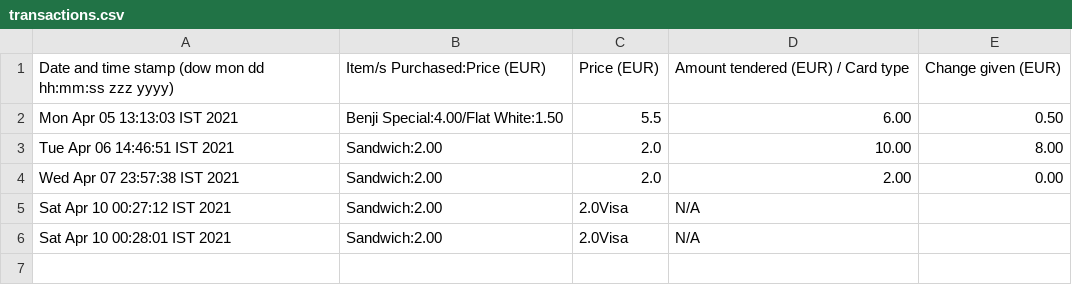
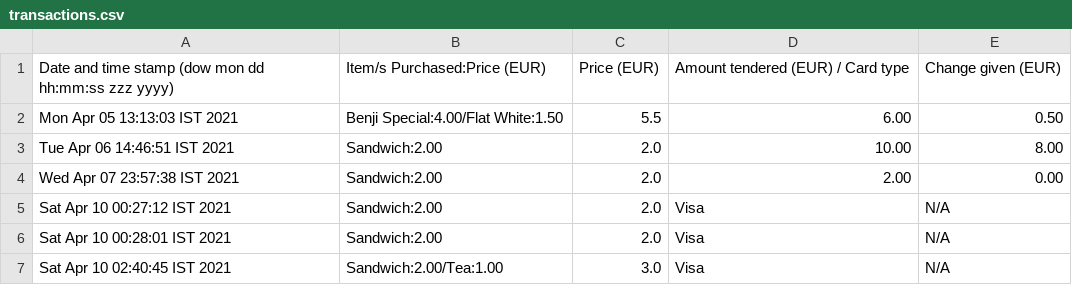
Before and after one commit to alan-oregan/OODP-Project, a CSV file: program_files/transactions.csv, drawn as a sheet.

Commit message:
changed the menu and transactions methods

```diff
--- a/program_files/transactions.csv
+++ b/program_files/transactions.csv
@@ -4,3 +4,4 @@ Tue Apr 06 14:46:51 IST 2021,Sandwich:2.00,2.0,10.00,8.00
 Wed Apr 07 23:57:38 IST 2021,Sandwich:2.00,2.0,2.00,0.00
-Sat Apr 10 00:27:12 IST 2021,Sandwich:2.00,2.0Visa,N/A
-Sat Apr 10 00:28:01 IST 2021,Sandwich:2.00,2.0Visa,N/A
+Sat Apr 10 00:27:12 IST 2021,Sandwich:2.00,2.0,Visa,N/A
+Sat Apr 10 00:28:01 IST 2021,Sandwich:2.00,2.0,Visa,N/A
+Sat Apr 10 02:40:45 IST 2021,Sandwich:2.00/Tea:1.00,3.0,Visa,N/A
```
Also changed, not shown: 15 other files.
